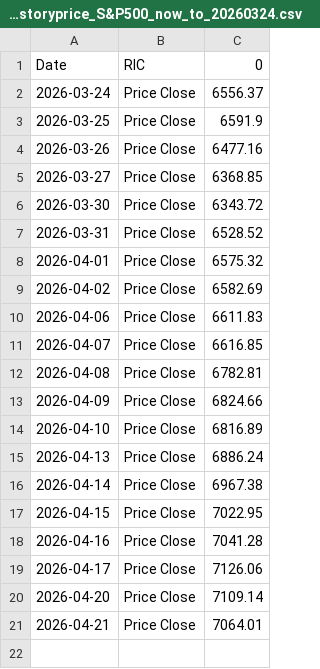
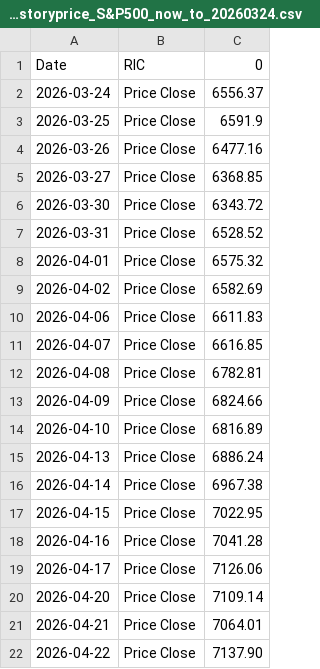
Before and after one commit to Sissiy2018/Trading-code, a CSV file: Hist_data_Russel3000/Daily_new_data/lseg_historyprice_S&P500_now_to_20260324.csv, drawn as a sheet; the diff names each change by its address in the sheet, - before the commit and + after, or states it on an @@ line.

Commit message:
up

```diff
--- a/Hist_data_Russel3000/Daily_new_data/lseg_historyprice_S&P500_now_to_20260324.csv
+++ b/Hist_data_Russel3000/Daily_new_data/lseg_historyprice_S&P500_now_to_20260324.csv
+row 22: 2026-04-22 | Price Close | 7137.90
```
